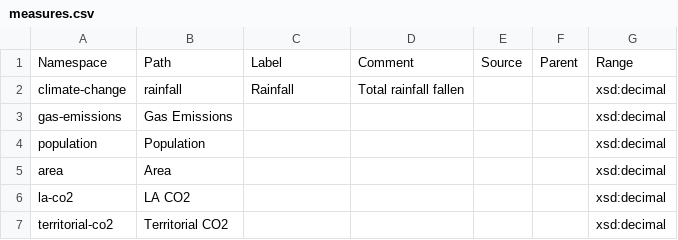
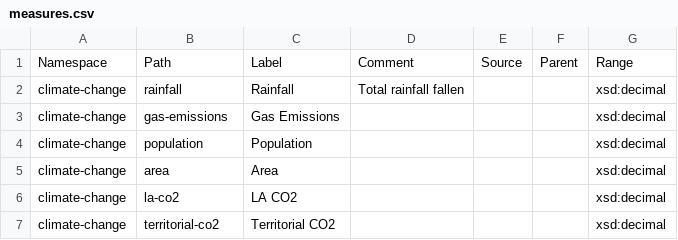
Before and after one commit to GSS-Cogs/family-climate-change, a CSV file: reference/measures.csv, drawn as a sheet.

Commit message:
updating measures

```diff
--- a/reference/measures.csv
+++ b/reference/measures.csv
@@ -2,6 +2,6 @@ Namespace,Path,Label,Comment,Source,Parent,Range
 climate-change,rainfall,Rainfall,Total rainfall fallen,,,xsd:decimal
-gas-emissions,Gas Emissions,,,,,xsd:decimal
-population,Population,,,,,xsd:decimal
-area,Area,,,,,xsd:decimal
-la-co2,LA CO2,,,,,xsd:decimal
-territorial-co2,Territorial CO2,,,,,xsd:decimal
+climate-change,gas-emissions,Gas Emissions,,,,xsd:decimal
+climate-change,population,Population,,,,xsd:decimal
+climate-change,area,Area,,,,xsd:decimal
+climate-change,la-co2,LA CO2,,,,xsd:decimal
+climate-change,territorial-co2,Territorial CO2,,,,xsd:decimal
```
